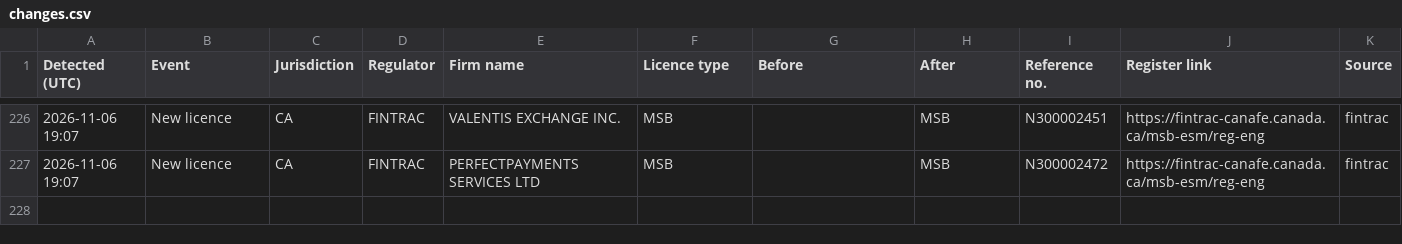
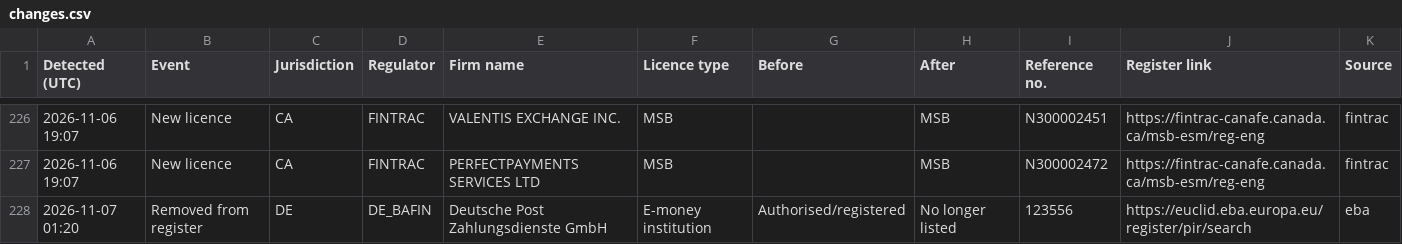
Before and after one commit to TheShaz77/licence-tracker, a CSV file: data/changes.csv, drawn as a sheet; only a part is shown, gaps mark what is left out; the diff names each change by its address in the sheet, - before the commit and + after, or states it on an @@ line.

```diff
--- a/data/changes.csv
+++ b/data/changes.csv
+row 228: 2026-11-07 01:20 | Removed from register | DE | DE_BAFIN | Deutsche Post Zahlungsdienste GmbH | E-money institution | Authorised/registered | No longer listed | 123556 | https://euclid.eba.europa.eu/register/pir/search | eba
```
Also changed, not shown: data/source_check.csv, 6 other files.
